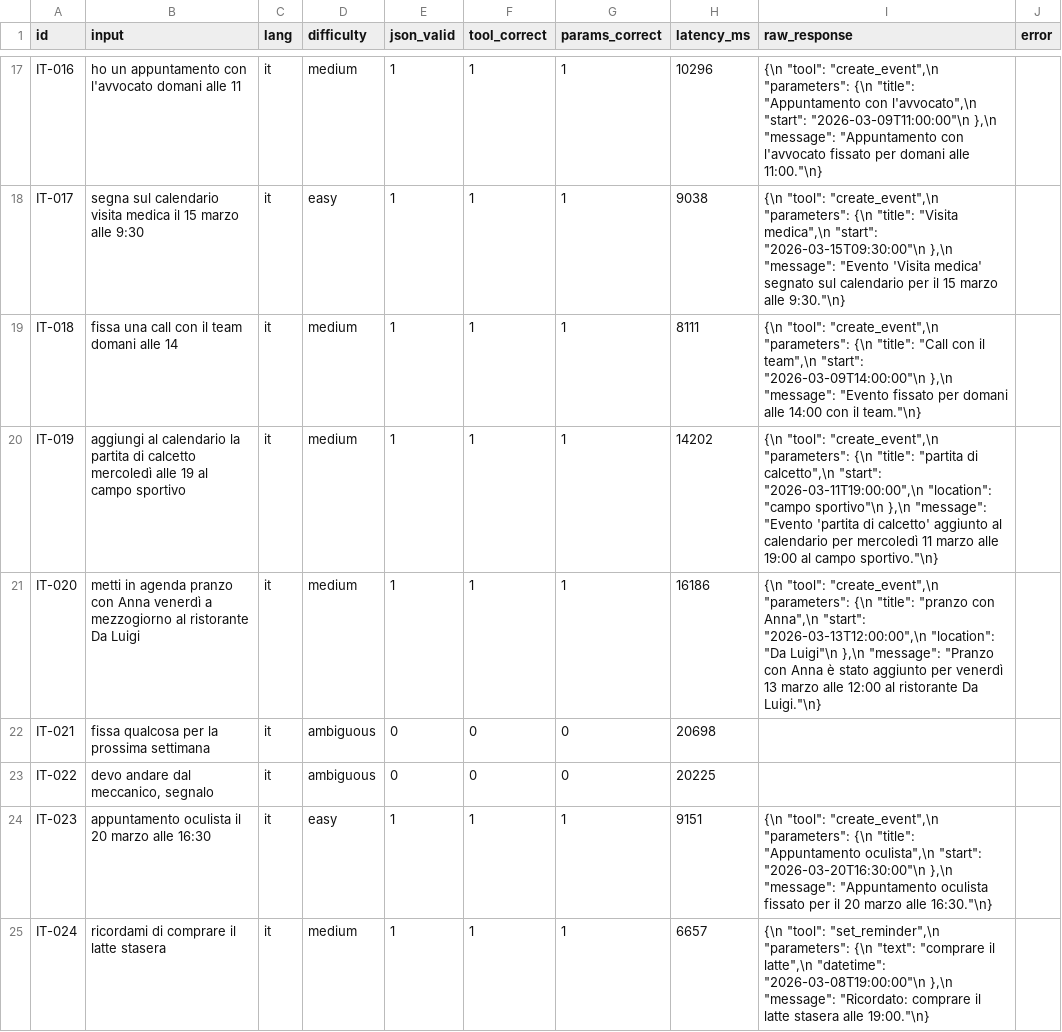
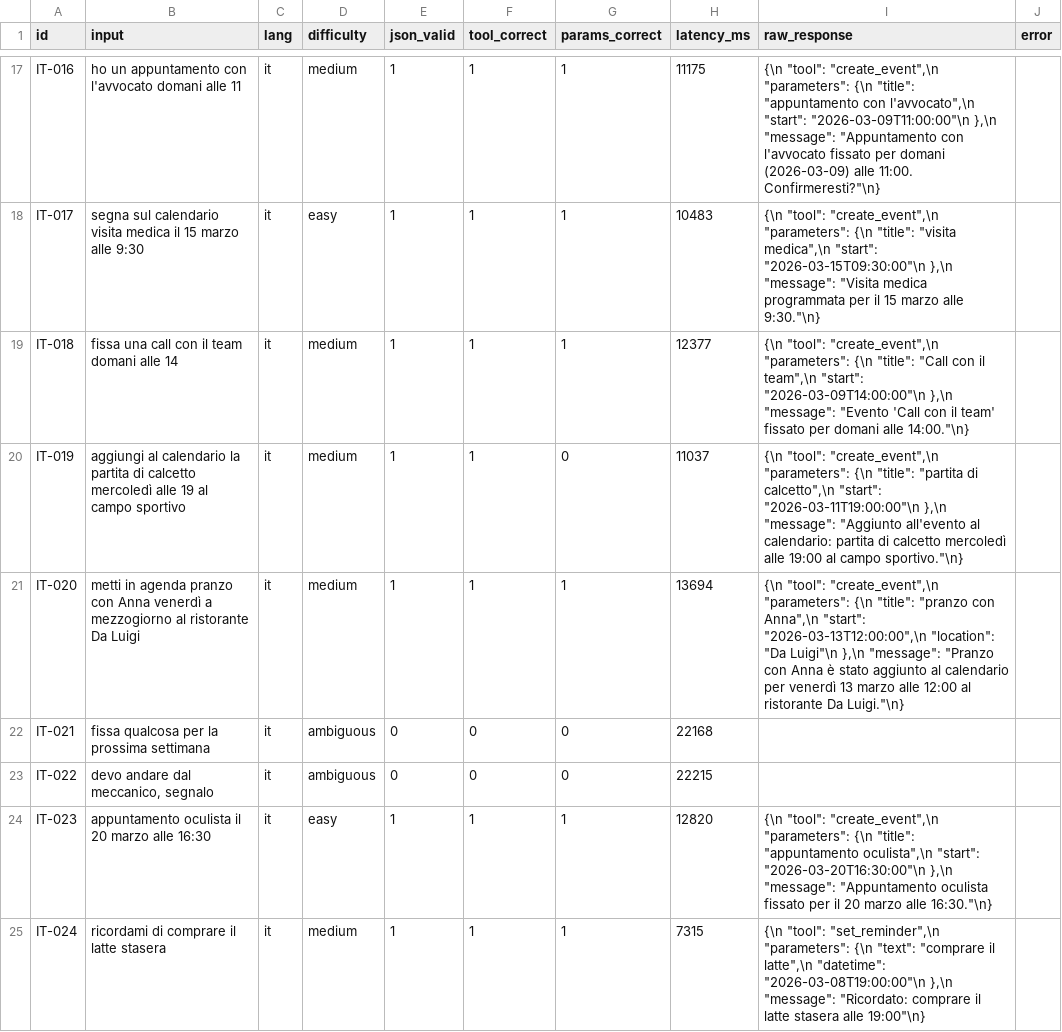
Before and after one commit to rinaldofesta/vesta, a CSV file: scripts/benchmark/results/qwen3-4b-no-think.csv, drawn as a sheet; only a part is shown, gaps mark what is left out; the diff covers the shown part only; the diff names each change by its address in the sheet, - before the commit and + after, or states it on an @@ line.

```diff
--- a/scripts/benchmark/results/qwen3-4b-no-think.csv
+++ b/scripts/benchmark/results/qwen3-4b-no-think.csv
-H17 (latency_ms): 10296
+H17 (latency_ms): 11175
-I17 (raw_response): …{\n "title": "Appuntamento con l'avvocato",\n "start": "2026-03-09T11:00:00"\n },\n "message": "Appuntamento con l'avvocato fissato per domani alle 11:00."\n}
+I17 (raw_response): …{\n "title": "appuntamento con l'avvocato",\n "start": "2026-03-09T11:00:00"\n },\n "message": "Appuntamento con l'avvocato fissato per domani (2026-03-09) alle 11:00. Confirmeresti?"\n}
-H18 (latency_ms): 9038
+H18 (latency_ms): 10483
-I18 (raw_response): …{\n "title": "Visita medica",\n "start": "2026-03-15T09:30:00"\n },\n "message": "Evento 'Visita medica' segnato sul calendario per il…
+I18 (raw_response): …{\n "title": "visita medica",\n "start": "2026-03-15T09:30:00"\n },\n "message": "Visita medica programmata per il…
-H19 (latency_ms): 8111
+H19 (latency_ms): 12377
-I19 (raw_response): …"message": "Evento fissato per domani alle 14:00 con il team."\n}
+I19 (raw_response): …"message": "Evento 'Call con il team' fissato per domani alle 14:00."\n}
-G20 (params_correct): 1
+G20 (params_correct): 0
-H20 (latency_ms): 14202
+H20 (latency_ms): 11037
-I20 (raw_response): …calcetto",\n "start": "2026-03-11T19:00:00",\n "location": "campo sportivo"\n },\n "message": "Evento 'partita di calcetto' aggiunto al calendario per mercoledì 11 marzo alle 19:00…
+I20 (raw_response): …calcetto",\n "start": "2026-03-11T19:00:00"\n },\n "message": "Aggiunto all'evento al calendario: partita di calcetto mercoledì alle 19:00…
-H21 (latency_ms): 16186
+H21 (latency_ms): 13694
-I21 (raw_response): …stato aggiunto per venerdì…
+I21 (raw_response): …stato aggiunto al calendario per venerdì…
-H22 (latency_ms): 20698
+H22 (latency_ms): 22168
-H23 (latency_ms): 20225
+H23 (latency_ms): 22215
-H24 (latency_ms): 9151
+H24 (latency_ms): 12820
-I24 (raw_response): …{\n "title": "Appuntamento oculista",\n "start":…
+I24 (raw_response): …{\n "title": "appuntamento oculista",\n "start":…
-H25 (latency_ms): 6657
+H25 (latency_ms): 7315
-I25 (raw_response): …stasera alle 19:00."\n}
+I25 (raw_response): …stasera alle 19:00"\n}
```
Also changed, not shown: 179 edited cells elsewhere in this file, scripts/benchmark/results/qwen3-4b.csv, 19 other files.
